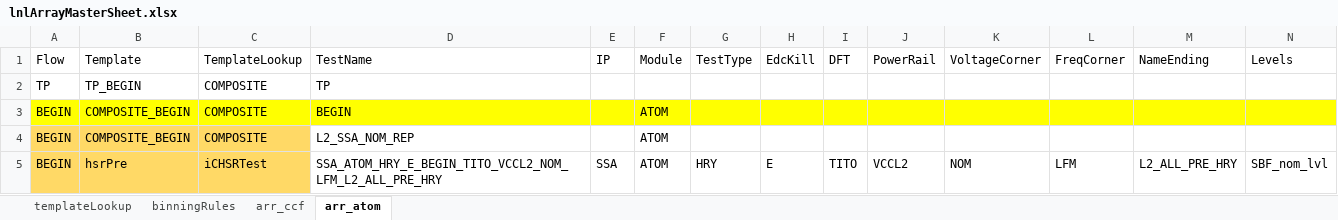
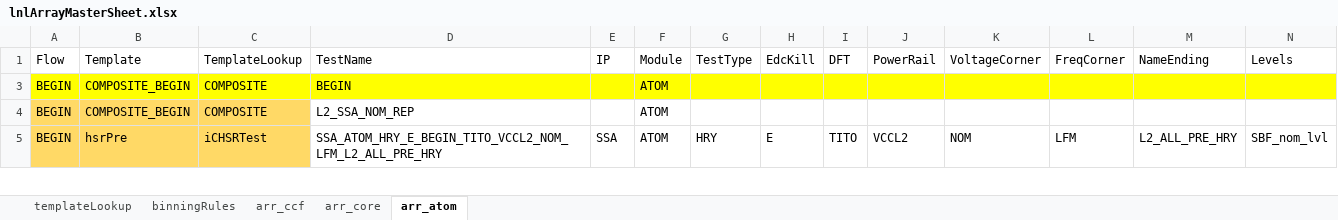
Before and after one commit to eoghanocIntel/lighterFluid, an Excel workbook: lighterFluid/inputs/lnlArrayMasterSheet.xlsx, sheet arr_atom, drawn as a sheet; only a part is shown; values as stored, in another font and other column widths than the file's, no borders; rows hold the shown columns only; the diff covers the shown part only; the diff names each change by its address in the sheet, - before the commit and + after, or states it on an @@ line.

Commit message:
Adding arr_core tab to lnlArrayMaster.xlsx

```diff
--- a/lighterFluid/inputs/lnlArrayMasterSheet.xlsx (sheet arr_atom)
+++ b/lighterFluid/inputs/lnlArrayMasterSheet.xlsx (sheet arr_atom)
+sheet tab: arr_core
@@ row 2 hidden: TP | TP_BEGIN | COMPOSITE | TP @@
```
Also changed, not shown: 29 hidden or unhidden rows elsewhere in this sheet, sheet arr_ccf.
